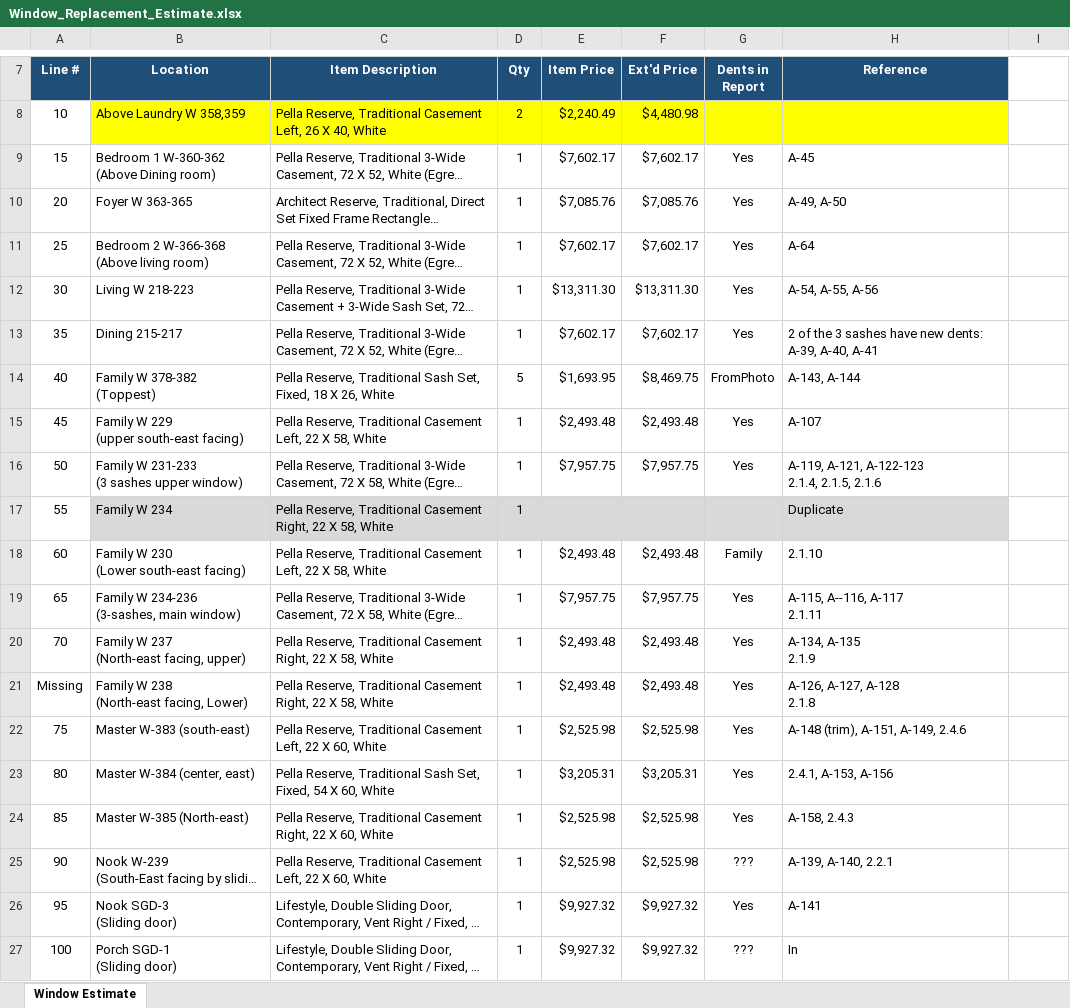
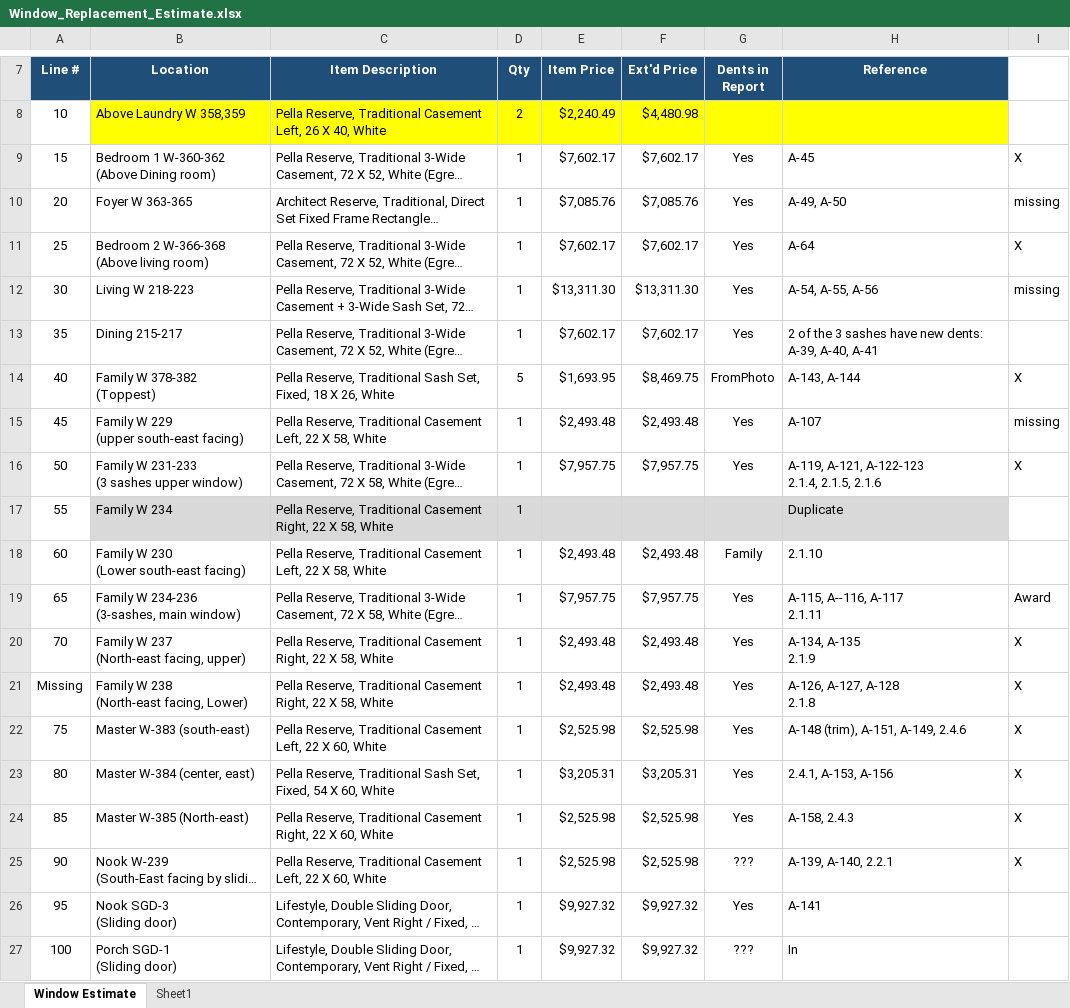
Before and after one commit to jeffrey-hu/FarmersInsurance, an Excel workbook: EventDocuments/CommunicationWithPureConstruction/Window_Replacement_Estimate.xlsx, sheet Window Estimate, drawn as a sheet; only a part is shown, gaps mark what is left out; long unchanged cells end in …; values as stored, in another font and other column widths than the file's, no borders; the diff names each change by its address in the sheet, - before the commit and + after, or states it on an @@ line.

Commit message:
A147-A160 into 3 windows

```diff
--- a/EventDocuments/CommunicationWithPureConstruction/Window_Replacement_Estimate.xlsx (sheet Window Estimate)
+++ b/EventDocuments/CommunicationWithPureConstruction/Window_Replacement_Estimate.xlsx (sheet Window Estimate)
+sheet tab: Sheet1
-I9: (empty)
+I9: X
-I10: (empty)
+I10: missing
-I11: (empty)
+I11: X
-I12: (empty)
+I12: missing
-I14: (empty)
+I14: X
-I15: (empty)
+I15: missing
-I16: (empty)
+I16: X
-I19: (empty)
+I19: Award
-I20:I25: (empty)
+I20:I25: X
```
Also changed, not shown: 4 other files.
